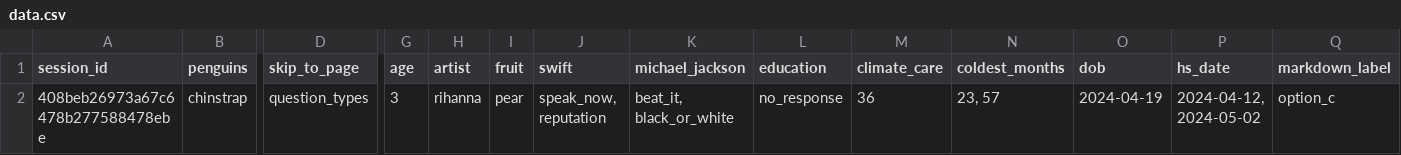
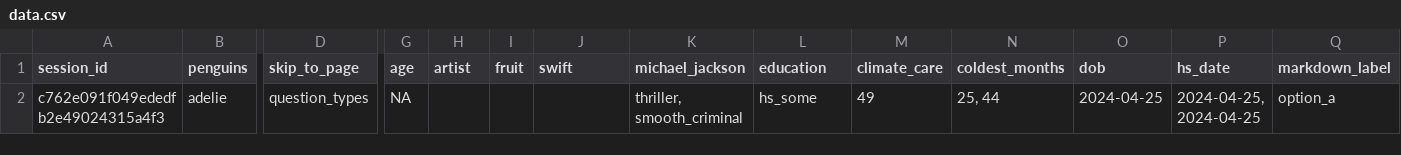
Before and after one commit to surveydown-dev/surveydown, a CSV file: data.csv, drawn as a sheet; only a part is shown, gaps mark what is left out; removed rows and columns are numbered as before the commit, all else as after; rows hold the shown columns only; the diff names each change by its address in the sheet, - before the commit and + after, or states it on an @@ line.

```diff
--- a/data.csv
+++ b/data.csv
-row 2: 408beb26973a67c6478b277588478ebe | chinstrap | question_types | 3 | rihanna | pear | speak_now, reputation | beat_it, black_or_white | no_response | 36 | 23, 57 | 2024-04-19 | 2024-04-12, 2024-05-02 | option_c
+row 2: c762e091f049ededfb2e49024315a4f3 | adelie | question_types | NA |  |  |  | thriller, smooth_criminal | hs_some | 49 | 25, 44 | 2024-04-25 | 2024-04-25, 2024-04-25 | option_a
```
Also changed, not shown: 3 other files.
